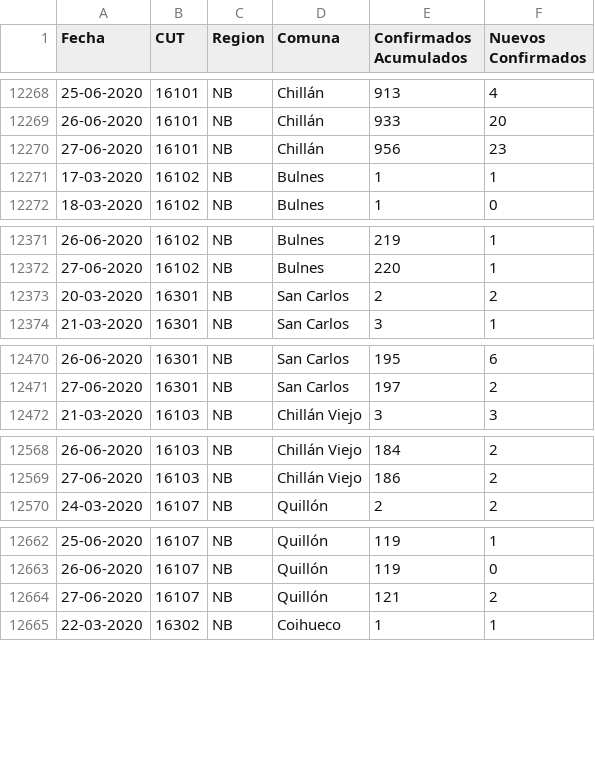
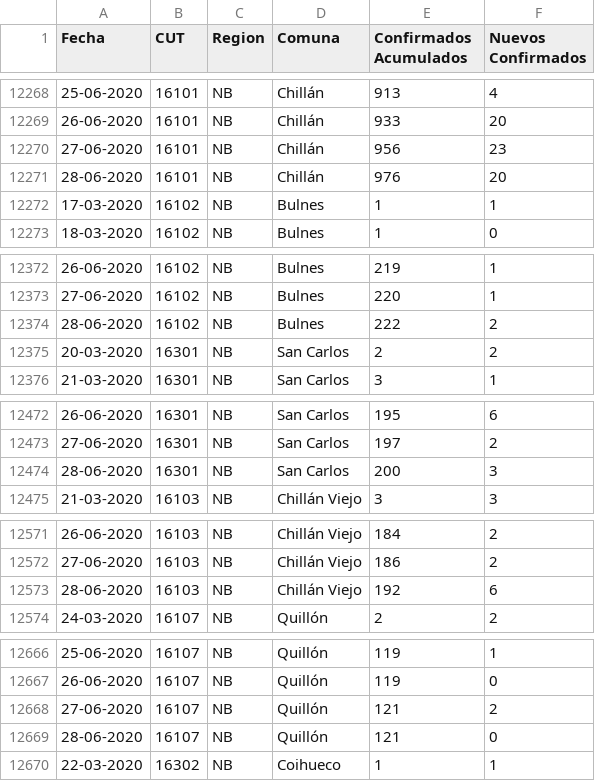
Before and after one commit to ivanMSC/COVID19_Chile, a CSV file: historial_comunas.csv, drawn as a sheet; only a part is shown, gaps mark what is left out; the diff covers the shown part only; the diff names each change by its address in the sheet, - before the commit and + after, or states it on an @@ line.

Commit message:
Actualizacion comunal 28-jun (RM 23-jun)

```diff
--- a/historial_comunas.csv
+++ b/historial_comunas.csv
+row 12271: 28-06-2020 | 16101 | NB | Chillán | 976 | 20
+row 12374: 28-06-2020 | 16102 | NB | Bulnes | 222 | 2
+row 12474: 28-06-2020 | 16301 | NB | San Carlos | 200 | 3
+row 12573: 28-06-2020 | 16103 | NB | Chillán Viejo | 192 | 6
+row 12669: 28-06-2020 | 16107 | NB | Quillón | 121 | 0
```
Also changed, not shown: 15 added rows elsewhere in this file.
